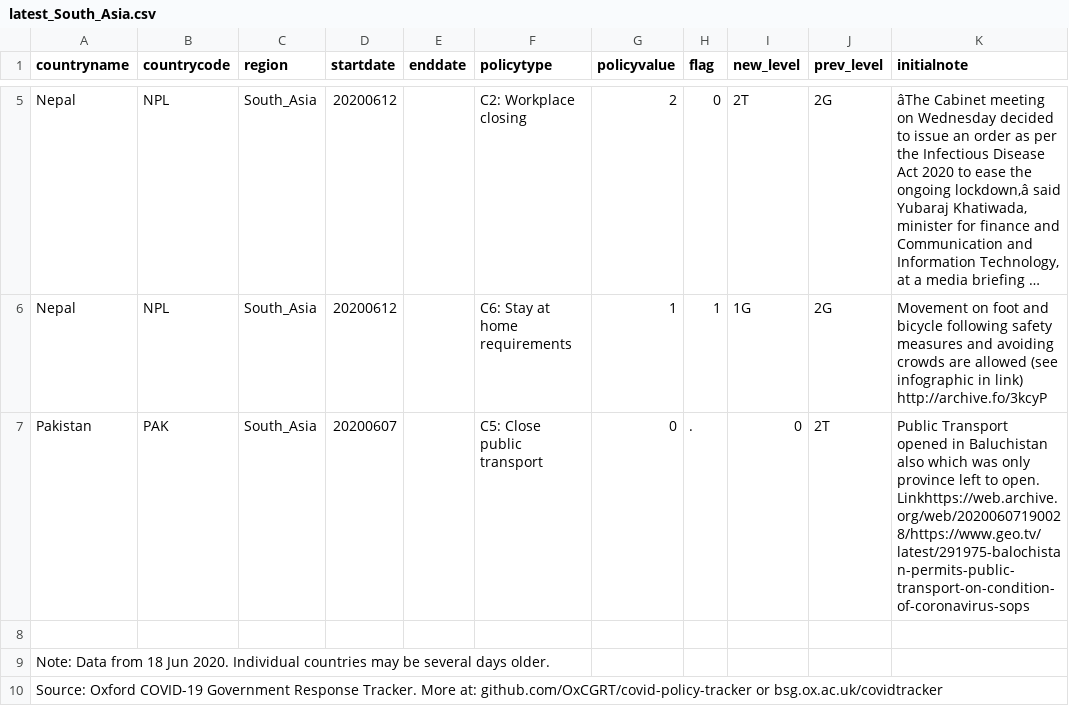
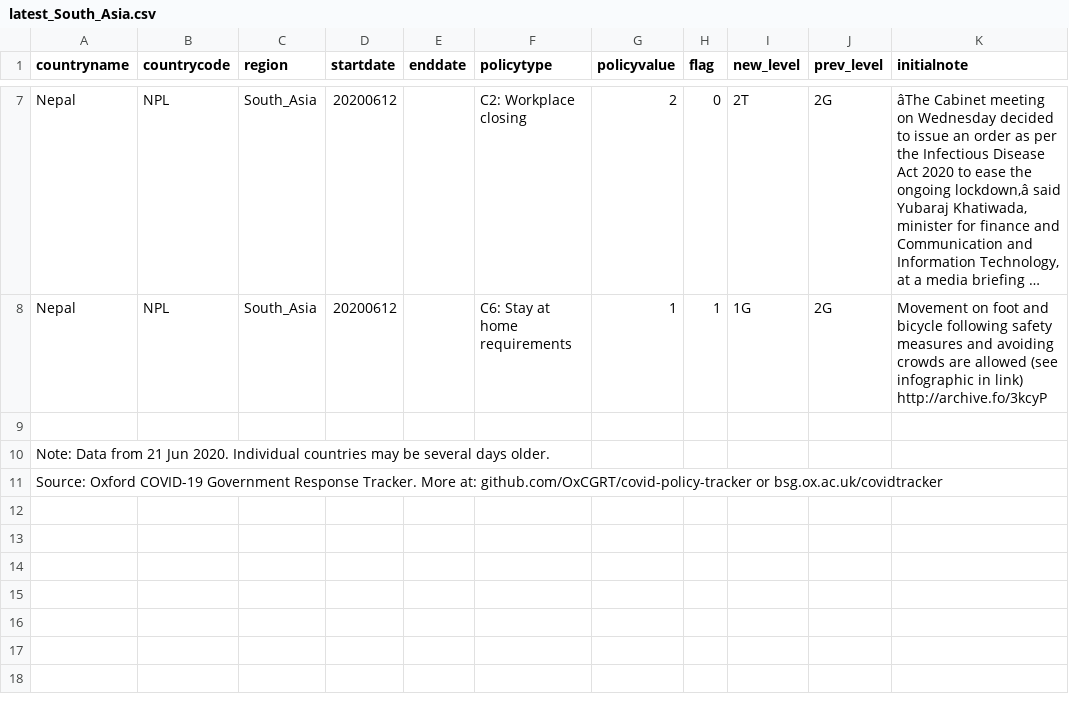
Before and after one commit to OxCGRT/covid-policy-scratchpad, a CSV file: regional_changes/latest_South_Asia.csv, drawn as a sheet; only a part is shown, gaps mark what is left out; long unchanged cells end in …; removed rows and columns are numbered as before the commit, all else as after; the diff covers the shown part only; the diff names each change by its address in the sheet, - before the commit and + after, or states it on an @@ line.

```diff
--- a/regional_changes/latest_South_Asia.csv
+++ b/regional_changes/latest_South_Asia.csv
-row 7: Pakistan | PAK | South_Asia | 20200607 |  | C5: Close public transport | 0 | . | 0 | 2T | Public Transport opened in Baluchistan also which was only province left to open. Linkhttps://web.archive.org/web/20200607190028/https://www.geo.tv/latest/291975-balochistan-permits-public-transport-on-condition-of-coronavirus-sops
-A10 (countryname): …Data from 18 Jun 2020.…
+A10 (countryname): …Data from 21 Jun 2020.…
```
Also changed, not shown: 2 added rows and 13 edited cells elsewhere in this file, regional_changes/latest_East_Asia_Pacific.csv, regional_changes/latest_Europe_Central_Asia.csv, 4 other files.
